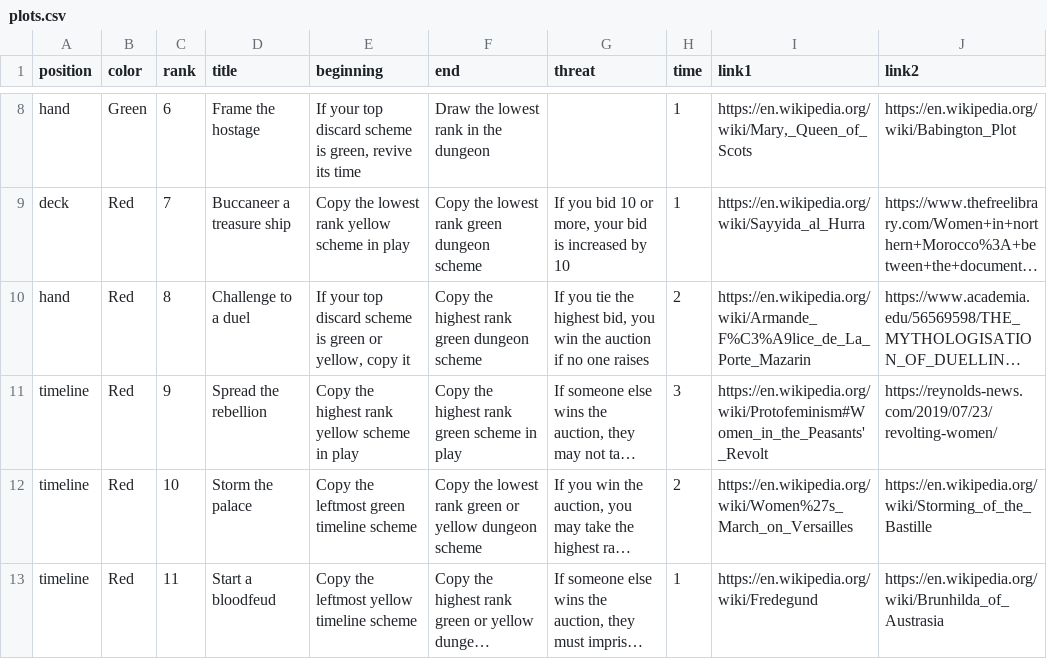
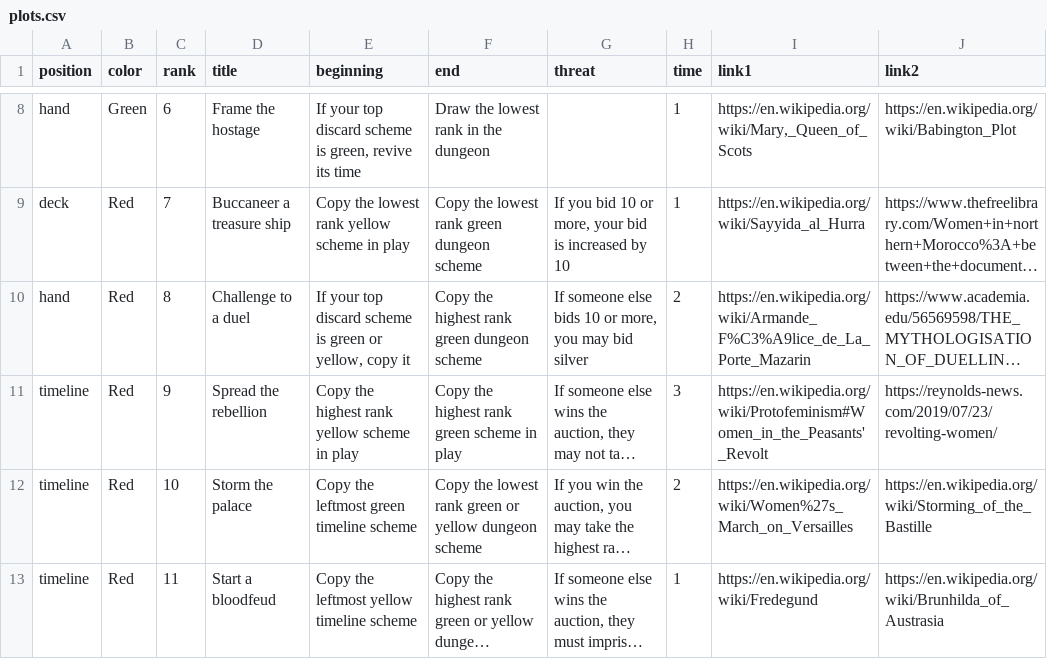
Before and after one commit to davidystephenson/empress, a CSV file: plots.csv, drawn as a sheet; only a part is shown, gaps mark what is left out; long unchanged cells end in …; the diff names each change by its address in the sheet, - before the commit and + after, or states it on an @@ line.

Commit message:
update plots

```diff
--- a/plots.csv
+++ b/plots.csv
-G10 (threat): If you tie the highest bid, you win the auction if no one raises
+G10 (threat): If someone else bids 10 or more, you may bid silver
```
